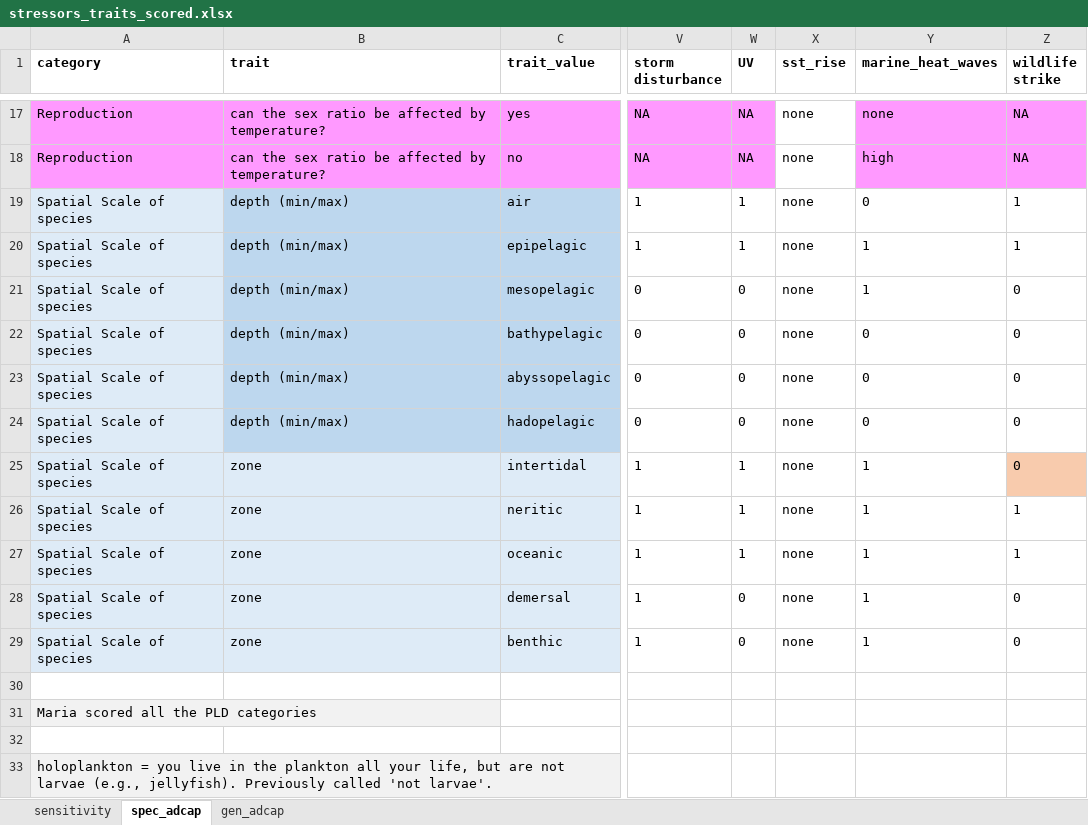
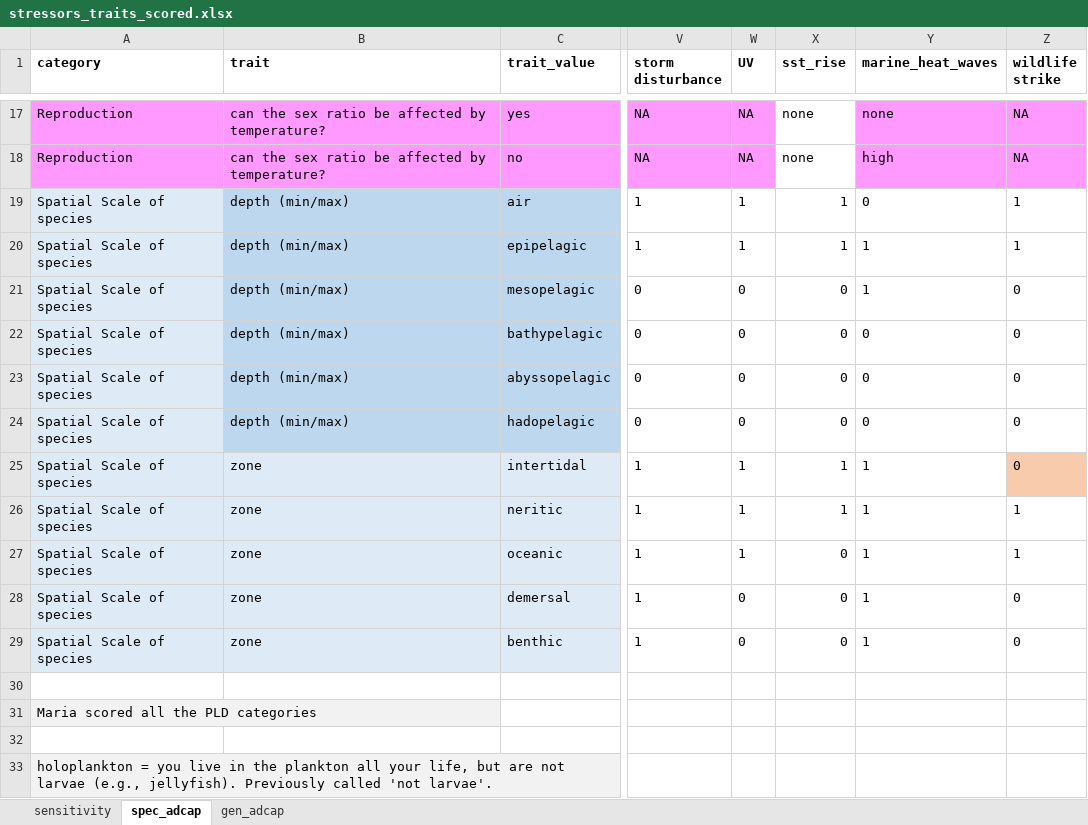
Before and after one commit to mapping-marine-spp-vuln/spp_vuln_framework, an Excel workbook: _raw_data/xlsx/stressors_traits_scored.xlsx, sheet spec_adcap, drawn as a sheet; only a part is shown, gaps mark what is left out; values as stored, in another font and other column widths than the file's, no borders; the diff names each change by its address in the sheet, - before the commit and + after, or states it on an @@ line.

Commit message:
added exposure modifier for sst rise spec ad cap
Former-commit-id: 0273569be7eef550020abe655168a7e108997421

```diff
--- a/_raw_data/xlsx/stressors_traits_scored.xlsx (sheet spec_adcap)
+++ b/_raw_data/xlsx/stressors_traits_scored.xlsx (sheet spec_adcap)
-X19:X20 (sst_rise): none
+X19:X20 (sst_rise): 1
-X21:X24 (sst_rise): none
+X21:X24 (sst_rise): 0
-X25:X26 (sst_rise): none
+X25:X26 (sst_rise): 1
-X27:X29 (sst_rise): none
+X27:X29 (sst_rise): 0
```
